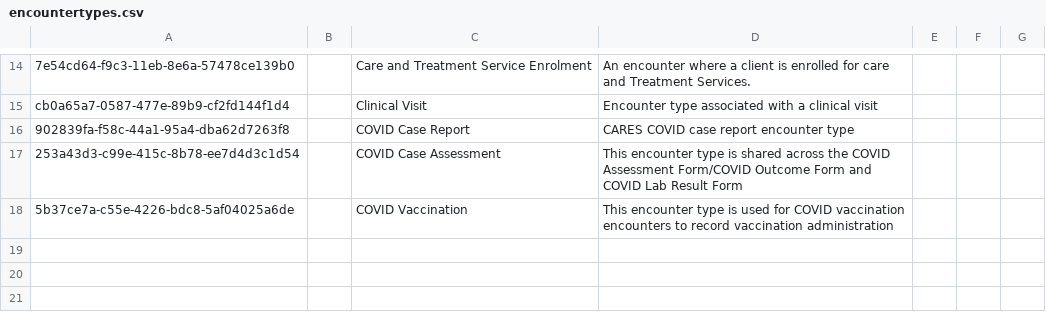
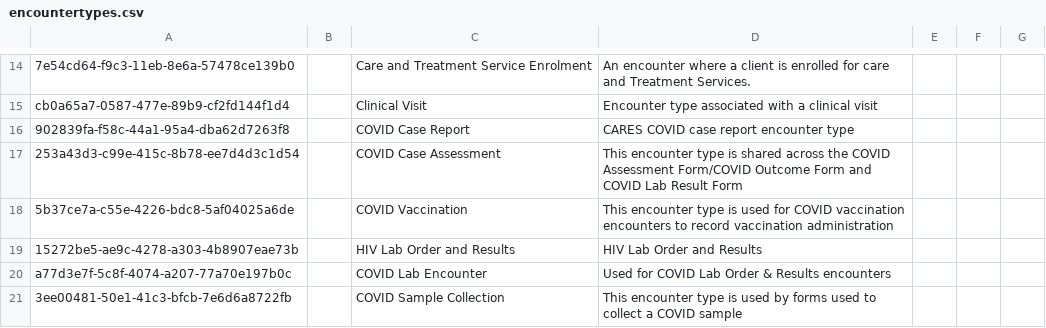
Before and after one commit to UCSF-IGHS/openmrs-distro-ohri, a CSV file: package/openmrs-config/configuration/encountertypes/encountertypes.csv, drawn as a sheet; only a part is shown, gaps mark what is left out; the diff names each change by its address in the sheet, - before the commit and + after, or states it on an @@ line.

```diff
--- a/package/openmrs-config/configuration/encountertypes/encountertypes.csv
+++ b/package/openmrs-config/configuration/encountertypes/encountertypes.csv
+row 19: 15272be5-ae9c-4278-a303-4b8907eae73b |  | HIV Lab Order and Results | HIV Lab Order and Results
+row 20: a77d3e7f-5c8f-4074-a207-77a70e197b0c |  | COVID Lab Encounter | Used for COVID Lab Order & Results encounters
+row 21: 3ee00481-50e1-41c3-bfcb-7e6d6a8722fb |  | COVID Sample Collection | This encounter type is used by forms used to collect a COVID sample
```
Also changed, not shown: package/openmrs-config/configuration/conceptsources/conceptsources.csv, 6 other files.
